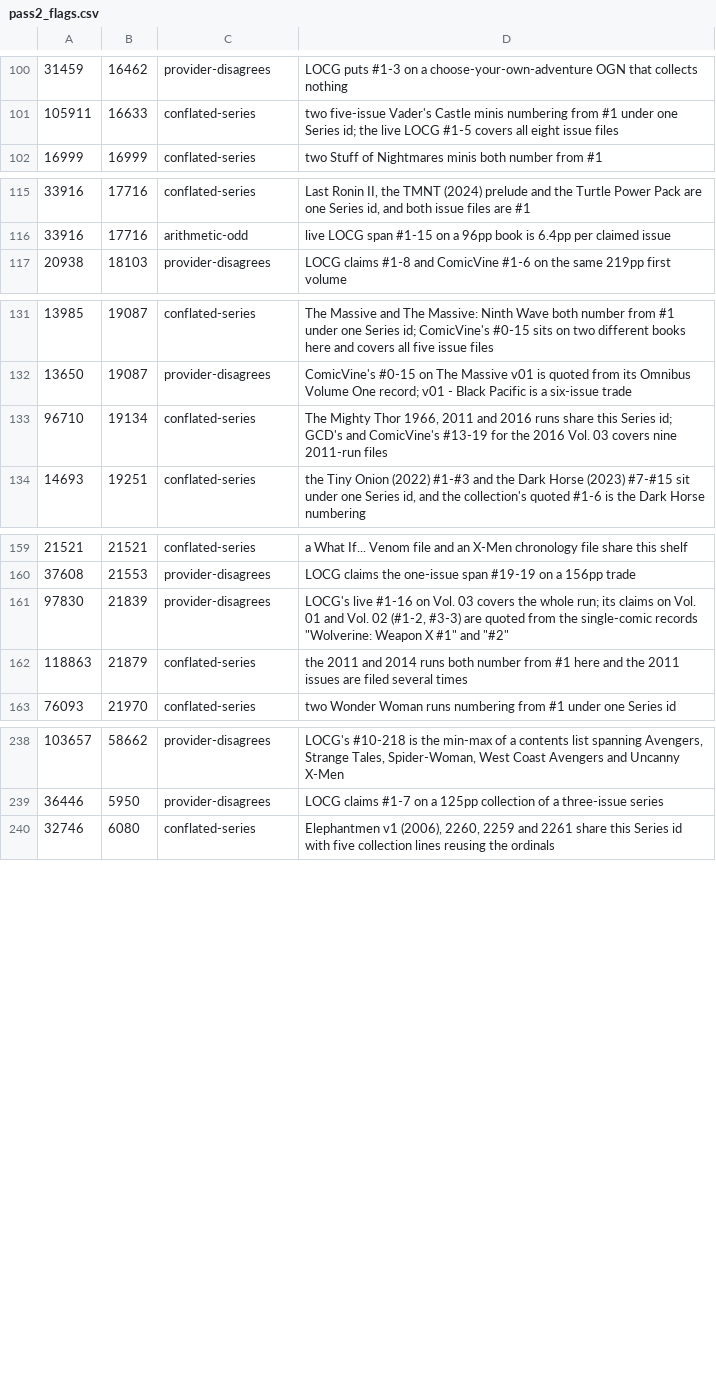
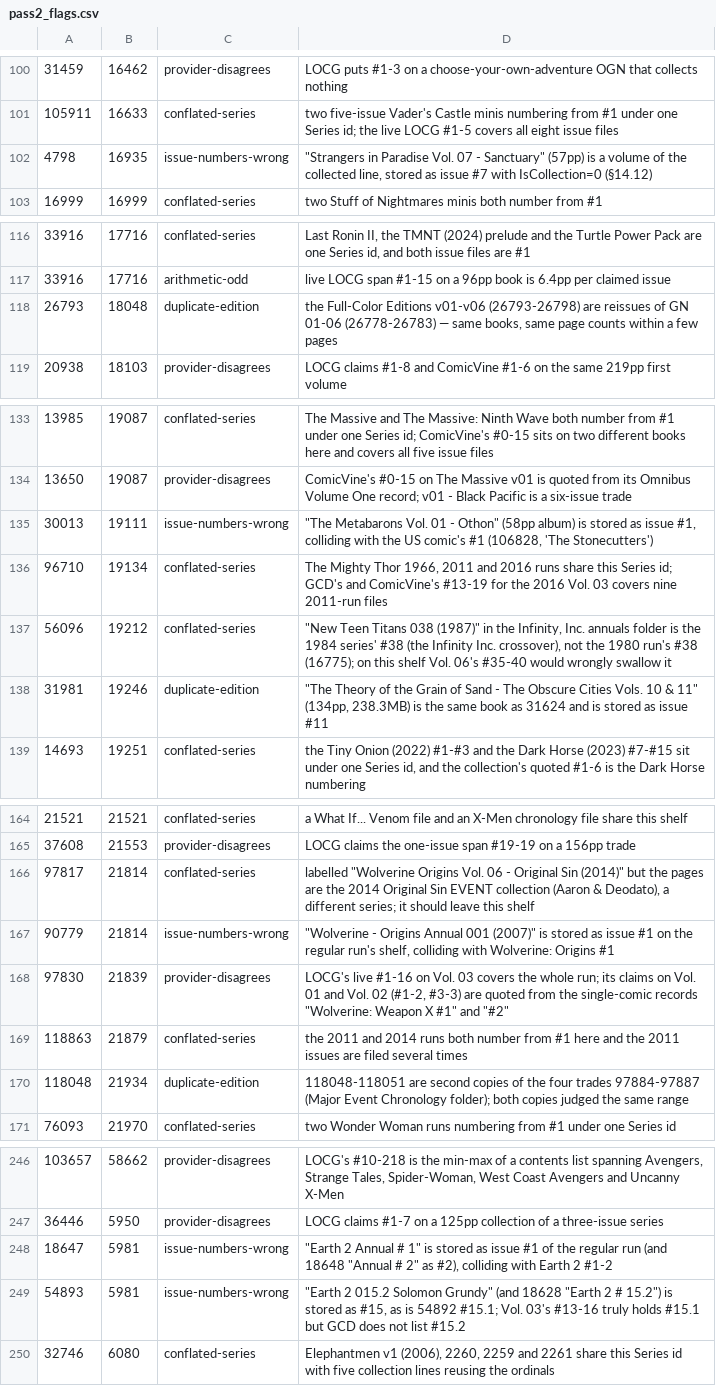
Before and after one commit to ecarpouzis/MovieTheater, a CSV file: docs/books/containment/tools/pass2_flags.csv, drawn as a sheet; only a part is shown, gaps mark what is left out; the diff covers the shown part only.

```diff
--- a/docs/books/containment/tools/pass2_flags.csv
+++ b/docs/books/containment/tools/pass2_flags.csv
@@ -101,2 +101,3 @@
 105911,16633,conflated-series,two five-issue Vader's Castle minis numbering from #1 under one Series id; the live LOCG #1-5 covers all eight issue files
+4798,16935,issue-numbers-wrong,"""Strangers in Paradise Vol. 07 - Sanctuary"" (57pp) is a volume of the collected line, stored as issue #7 with IsCollection=0 (§14.12)"
 16999,16999,conflated-series,two Stuff of Nightmares minis both number from #1
@@ -116,2 +117,3 @@
 33916,17716,arithmetic-odd,live LOCG span #1-15 on a 96pp book is 6.4pp per claimed issue
+26793,18048,duplicate-edition,"the Full-Color Editions v01-v06 (26793-26798) are reissues of GN 01-06 (26778-26783) — same books, same page counts within a few pages"
 20938,18103,provider-disagrees,LOCG claims #1-8 and ComicVine #1-6 on the same 219pp first volume
@@ -132,3 +134,6 @@
 13650,19087,provider-disagrees,ComicVine's #0-15 on The Massive v01 is quoted from its Omnibus Volume One record; v01 - Black Pacific is a six-issue trade
+30013,19111,issue-numbers-wrong,"""The Metabarons Vol. 01 - Othon"" (58pp album) is stored as issue #1, colliding with the US comic's #1 (106828, 'The Stonecutters')"
 96710,19134,conflated-series,"The Mighty Thor 1966, 2011 and 2016 runs share this Series id; GCD's and ComicVine's #13-19 for the 2016 Vol. 03 covers nine 2011-run files"
+56096,19212,conflated-series,"""New Teen Titans 038 (1987)"" in the Infinity, Inc. annuals folder is the 1984 series' #38 (the Infinity Inc. crossover), not the 1980 run's #38 (16775); on this shelf Vol. 06's #35-40 would wrongly swallow it"
+31981,19246,duplicate-edition,"""The Theory of the Grain of Sand - The Obscure Cities Vols. 10 & 11"" (134pp, 238.3MB) is the same book as 31624 and is stored as issue #11"
 14693,19251,conflated-series,"the Tiny Onion (2022) #1-#3 and the Dark Horse (2023) #7-#15 sit under one Series id, and the collection's quoted #1-6 is the Dark Horse numbering"
@@ -160,4 +165,7 @@
 37608,21553,provider-disagrees,LOCG claims the one-issue span #19-19 on a 156pp trade
+97817,21814,conflated-series,"labelled ""Wolverine Origins Vol. 06 - Original Sin (2014)"" but the pages are the 2014 Original Sin EVENT collection (Aaron & Deodato), a different series; it should leave this shelf"
+90779,21814,issue-numbers-wrong,"""Wolverine - Origins Annual 001 (2007)"" is stored as issue #1 on the regular run's shelf, colliding with Wolverine: Origins #1"
 97830,21839,provider-disagrees,"LOCG's live #1-16 on Vol. 03 covers the whole run; its claims on Vol. 01 and Vol. 02 (#1-2, #3-3) are quoted from the single-comic records ""Wolverine: Weapon X #1"" and ""#2"""
 118863,21879,conflated-series,the 2011 and 2014 runs both number from #1 here and the 2011 issues are filed several times
+118048,21934,duplicate-edition,118048-118051 are second copies of the four trades 97884-97887 (Major Event Chronology folder); both copies judged the same range
 76093,21970,conflated-series,two Wonder Woman runs numbering from #1 under one Series id
@@ -239,2 +247,4 @@
 36446,5950,provider-disagrees,LOCG claims #1-7 on a 125pp collection of a three-issue series
+18647,5981,issue-numbers-wrong,"""Earth 2 Annual # 1"" is stored as issue #1 of the regular run (and 18648 ""Annual # 2"" as #2), colliding with Earth 2 #1-2"
+54893,5981,issue-numbers-wrong,"""Earth 2 015.2 Solomon Grundy"" (and 18628 ""Earth 2 # 15.2"") is stored as #15, as is 54892 #15.1; Vol. 03's #13-16 truly holds #15.1 but GCD does not list #15.2"
 32746,6080,conflated-series,"Elephantmen v1 (2006), 2260, 2259 and 2261 share this Series id with five collection lines reusing the ordinals"
```
Also changed, not shown: 1 added row elsewhere in this file, docs/books/containment/reports/gap-20260925.tsv, docs/books/containment/tools/pass2_notes.csv, 19 other files.
